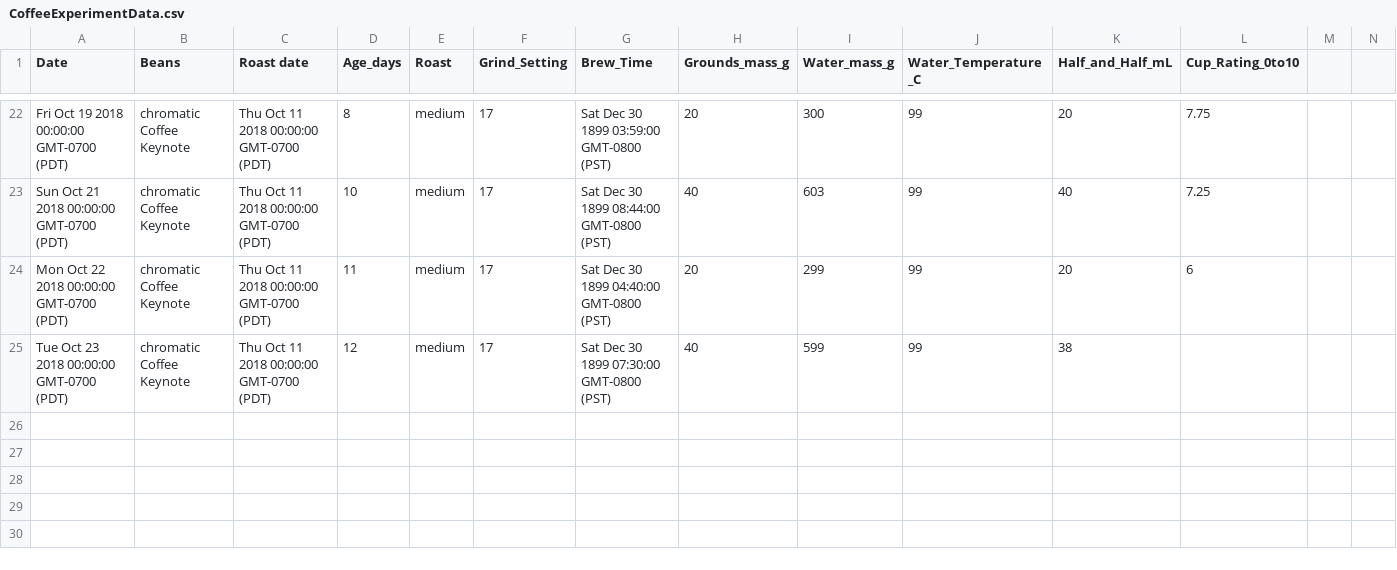
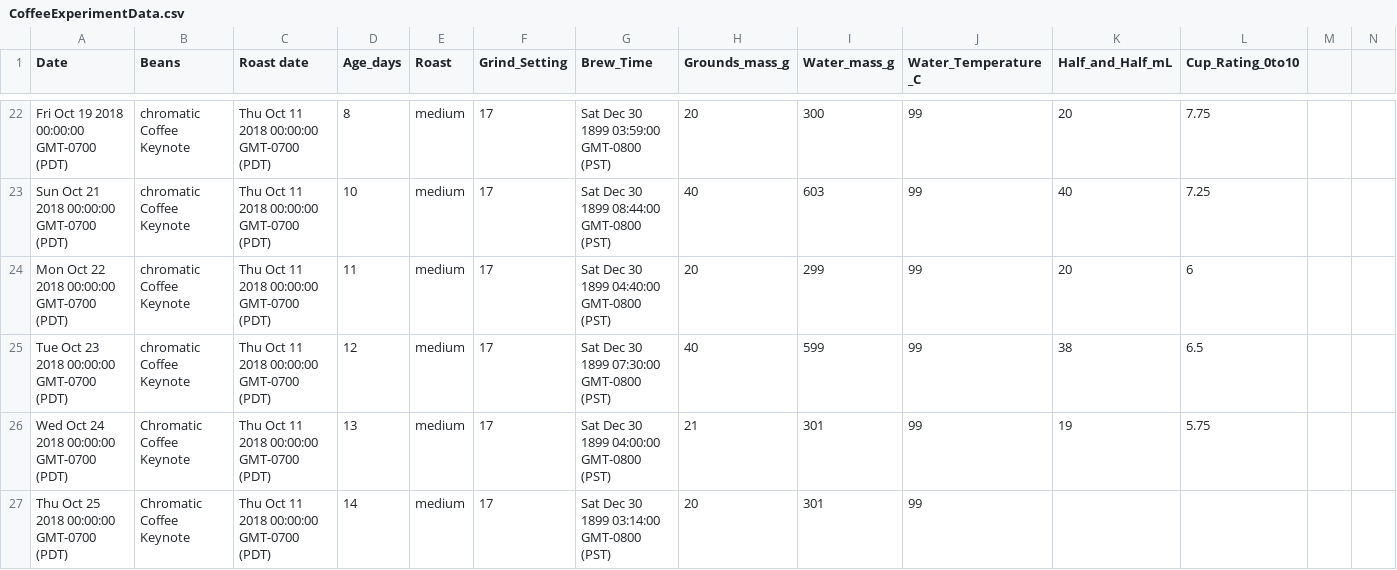
Before and after one commit to ldstrohl/TensorFlow_Coffee, a CSV file: CoffeeExperimentData.csv, drawn as a sheet; only a part is shown, gaps mark what is left out; rows hold the shown columns only; the diff names each change by its address in the sheet, - before the commit and + after, or states it on an @@ line.

Commit message:
Data entry

```diff
--- a/CoffeeExperimentData.csv
+++ b/CoffeeExperimentData.csv
-L25 (Cup_Rating_0to10): (empty)
+L25 (Cup_Rating_0to10): 6.5
+row 26: Wed Oct 24 2018 00:00:00 GMT-0700 (PDT) | Chromatic Coffee Keynote | Thu Oct 11 2018 00:00:00 GMT-0700 (PDT) | 13 | medium | 17 | Sat Dec 30 1899 04:00:00 GMT-0800 (PST) | 21 | 301 | 99 | 19 | 5.75
+row 27: Thu Oct 25 2018 00:00:00 GMT-0700 (PDT) | Chromatic Coffee Keynote | Thu Oct 11 2018 00:00:00 GMT-0700 (PDT) | 14 | medium | 17 | Sat Dec 30 1899 03:14:00 GMT-0800 (PST) | 20 | 301 | 99
```
